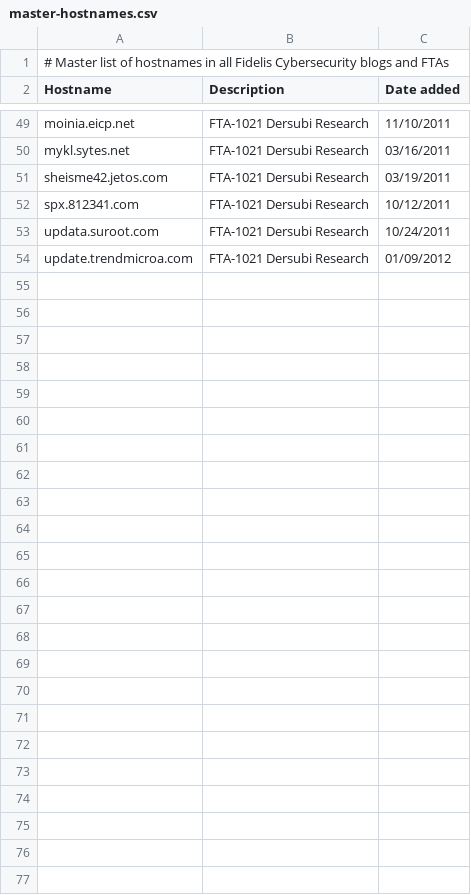
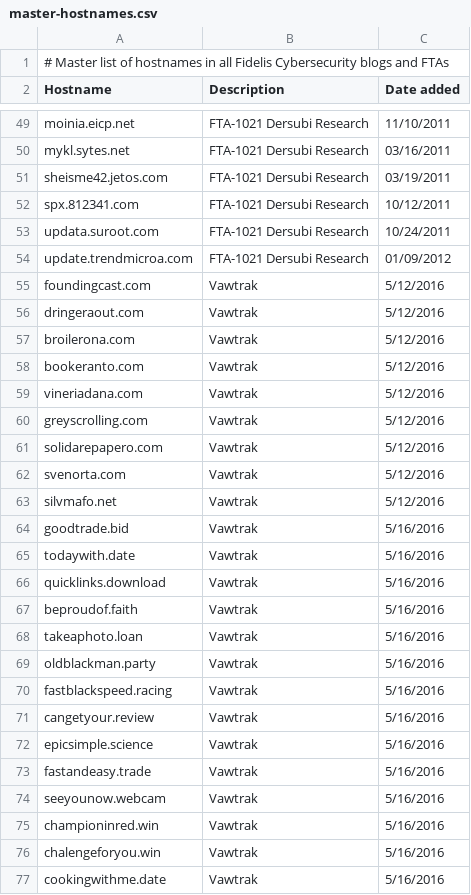
Before and after one commit to smashfruit/indicators, a CSV file: master-hostnames.csv, drawn as a sheet; only a part is shown, gaps mark what is left out; the diff names each change by its address in the sheet, - before the commit and + after, or states it on an @@ line.

Commit message:
Adding IOC's for Vawtrak Blog

```diff
--- a/master-hostnames.csv
+++ b/master-hostnames.csv
+row 55: foundingcast.com | Vawtrak | 5/12/2016
+row 56: dringeraout.com | Vawtrak | 5/12/2016
+row 57: broilerona.com | Vawtrak | 5/12/2016
+row 58: bookeranto.com | Vawtrak | 5/12/2016
+row 59: vineriadana.com | Vawtrak | 5/12/2016
+row 60: greyscrolling.com | Vawtrak | 5/12/2016
+row 61: solidarepapero.com | Vawtrak | 5/12/2016
+row 62: svenorta.com | Vawtrak | 5/12/2016
+row 63: silvmafo.net | Vawtrak | 5/12/2016
+row 64: goodtrade.bid | Vawtrak | 5/16/2016
+row 65: todaywith.date | Vawtrak | 5/16/2016
+row 66: quicklinks.download | Vawtrak | 5/16/2016
+row 67: beproudof.faith | Vawtrak | 5/16/2016
+row 68: takeaphoto.loan | Vawtrak | 5/16/2016
+row 69: oldblackman.party | Vawtrak | 5/16/2016
+row 70: fastblackspeed.racing | Vawtrak | 5/16/2016
+row 71: cangetyour.review | Vawtrak | 5/16/2016
+row 72: epicsimple.science | Vawtrak | 5/16/2016
+row 73: fastandeasy.trade | Vawtrak | 5/16/2016
+row 74: seeyounow.webcam | Vawtrak | 5/16/2016
+row 75: championinred.win | Vawtrak | 5/16/2016
+row 76: chalengeforyou.win | Vawtrak | 5/16/2016
+row 77: cookingwithme.date | Vawtrak | 5/16/2016
```
Also changed, not shown: master-hashlist.csv, 3 other files.
